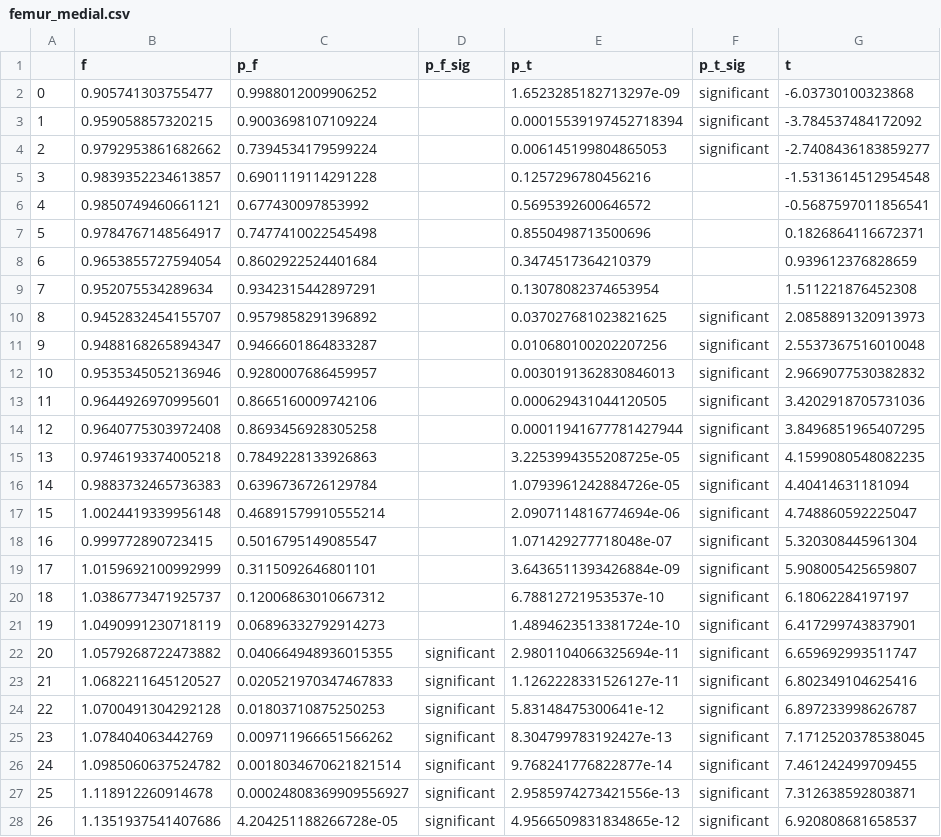
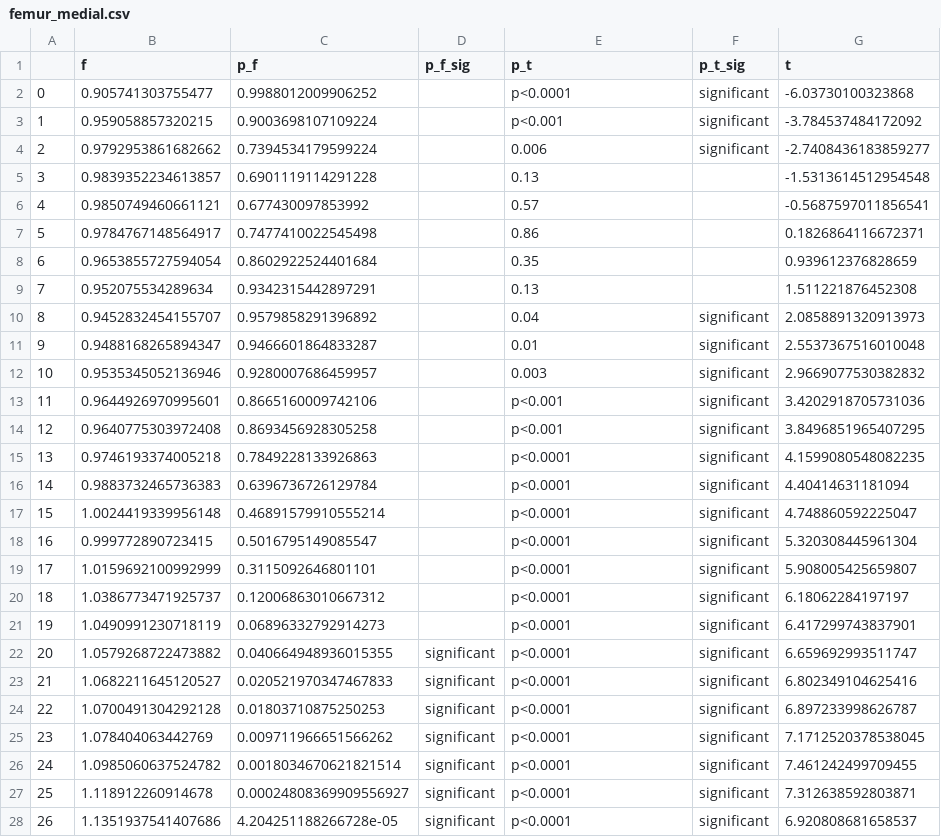
Before and after one commit to vkola-lab/ar2021, a CSV file: f_and_t_tests/femur_medial.csv, drawn as a sheet; only a part is shown; the diff covers the shown part only.

```diff
--- a/f_and_t_tests/femur_medial.csv
+++ b/f_and_t_tests/femur_medial.csv
@@ -1,28 +1,28 @@
 ,f,p_f,p_f_sig,p_t,p_t_sig,t
-0,0.905741303755477,0.9988012009906252,,1.6523285182713297e-09,significant,-6.03730100323868
-1,0.959058857320215,0.9003698107109224,,0.00015539197452718394,significant,-3.784537484172092
-2,0.9792953861682662,0.7394534179599224,,0.006145199804865053,significant,-2.7408436183859277
-3,0.9839352234613857,0.6901119114291228,,0.1257296780456216,,-1.5313614512954548
-4,0.9850749460661121,0.677430097853992,,0.5695392600646572,,-0.5687597011856541
-5,0.9784767148564917,0.7477410022545498,,0.8550498713500696,,0.1826864116672371
-6,0.9653855727594054,0.8602922524401684,,0.3474517364210379,,0.939612376828659
-7,0.952075534289634,0.9342315442897291,,0.13078082374653954,,1.511221876452308
-8,0.9452832454155707,0.9579858291396892,,0.037027681023821625,significant,2.0858891320913973
-9,0.9488168265894347,0.9466601864833287,,0.010680100202207256,significant,2.5537367516010048
-10,0.9535345052136946,0.9280007686459957,,0.0030191362830846013,significant,2.9669077530382832
-11,0.9644926970995601,0.8665160009742106,,0.000629431044120505,significant,3.4202918705731036
-12,0.9640775303972408,0.8693456928305258,,0.00011941677781427944,significant,3.8496851965407295
-13,0.9746193374005218,0.7849228133926863,,3.2253994355208725e-05,significant,4.1599080548082235
-14,0.9883732465736383,0.6396736726129784,,1.0793961242884726e-05,significant,4.40414631181094
-15,1.0024419339956148,0.46891579910555214,,2.0907114816774694e-06,significant,4.748860592225047
-16,0.999772890723415,0.5016795149085547,,1.071429277718048e-07,significant,5.320308445961304
-17,1.0159692100992999,0.3115092646801101,,3.6436511393426884e-09,significant,5.908005425659807
-18,1.0386773471925737,0.12006863010667312,,6.78812721953537e-10,significant,6.18062284197197
-19,1.0490991230718119,0.06896332792914273,,1.4894623513381724e-10,significant,6.417299743837901
-20,1.0579268722473882,0.040664948936015355,significant,2.9801104066325694e-11,significant,6.659692993511747
-21,1.0682211645120527,0.020521970347467833,significant,1.1262228331526127e-11,significant,6.802349104625416
-22,1.0700491304292128,0.01803710875250253,significant,5.83148475300641e-12,significant,6.897233998626787
-23,1.078404063442769,0.009711966651566262,significant,8.304799783192427e-13,significant,7.1712520378538045
-24,1.0985060637524782,0.0018034670621821514,significant,9.768241776822877e-14,significant,7.461242499709455
-25,1.118912260914678,0.00024808369909556927,significant,2.9585974273421556e-13,significant,7.312638592803871
-26,1.1351937541407686,4.204251188266728e-05,significant,4.9566509831834865e-12,significant,6.920808681658537
+0,0.905741303755477,0.9988012009906252,,p<0.0001,significant,-6.03730100323868
+1,0.959058857320215,0.9003698107109224,,p<0.001,significant,-3.784537484172092
+2,0.9792953861682662,0.7394534179599224,,0.006,significant,-2.7408436183859277
+3,0.9839352234613857,0.6901119114291228,,0.13,,-1.5313614512954548
+4,0.9850749460661121,0.677430097853992,,0.57,,-0.5687597011856541
+5,0.9784767148564917,0.7477410022545498,,0.86,,0.1826864116672371
+6,0.9653855727594054,0.8602922524401684,,0.35,,0.939612376828659
+7,0.952075534289634,0.9342315442897291,,0.13,,1.511221876452308
+8,0.9452832454155707,0.9579858291396892,,0.04,significant,2.0858891320913973
+9,0.9488168265894347,0.9466601864833287,,0.01,significant,2.5537367516010048
+10,0.9535345052136946,0.9280007686459957,,0.003,significant,2.9669077530382832
+11,0.9644926970995601,0.8665160009742106,,p<0.001,significant,3.4202918705731036
+12,0.9640775303972408,0.8693456928305258,,p<0.001,significant,3.8496851965407295
+13,0.9746193374005218,0.7849228133926863,,p<0.0001,significant,4.1599080548082235
+14,0.9883732465736383,0.6396736726129784,,p<0.0001,significant,4.40414631181094
+15,1.0024419339956148,0.46891579910555214,,p<0.0001,significant,4.748860592225047
+16,0.999772890723415,0.5016795149085547,,p<0.0001,significant,5.320308445961304
+17,1.0159692100992999,0.3115092646801101,,p<0.0001,significant,5.908005425659807
+18,1.0386773471925737,0.12006863010667312,,p<0.0001,significant,6.18062284197197
+19,1.0490991230718119,0.06896332792914273,,p<0.0001,significant,6.417299743837901
+20,1.0579268722473882,0.040664948936015355,significant,p<0.0001,significant,6.659692993511747
+21,1.0682211645120527,0.020521970347467833,significant,p<0.0001,significant,6.802349104625416
+22,1.0700491304292128,0.01803710875250253,significant,p<0.0001,significant,6.897233998626787
+23,1.078404063442769,0.009711966651566262,significant,p<0.0001,significant,7.1712520378538045
+24,1.0985060637524782,0.0018034670621821514,significant,p<0.0001,significant,7.461242499709455
+25,1.118912260914678,0.00024808369909556927,significant,p<0.0001,significant,7.312638592803871
+26,1.1351937541407686,4.204251188266728e-05,significant,p<0.0001,significant,6.920808681658537
```
Also changed, not shown: 173 edited cells elsewhere in this file, f_and_t_tests/femur_lateral.csv, f_and_t_tests/tibia_lateral.csv, 5 other files.
